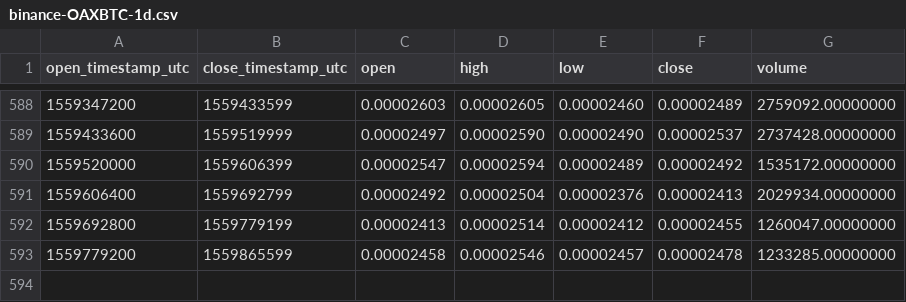
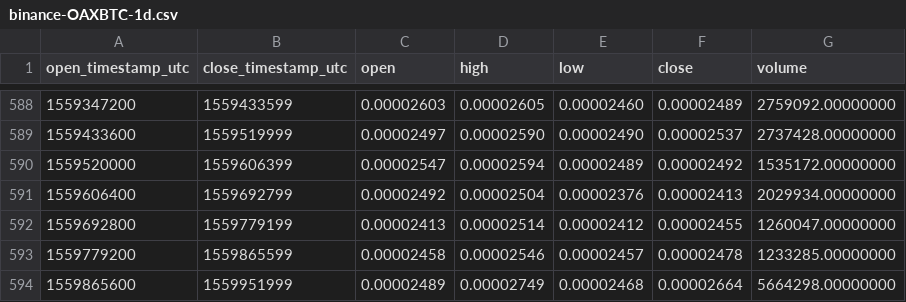
Before and after one commit to cryptobigbro/binance-OAXBTC, a CSV file: binance-OAXBTC-1d.csv, drawn as a sheet; only a part is shown, gaps mark what is left out; the diff names each change by its address in the sheet, - before the commit and + after, or states it on an @@ line.

Commit message:
Update OHLCV data.

```diff
--- a/binance-OAXBTC-1d.csv
+++ b/binance-OAXBTC-1d.csv
+row 594: 1559865600 | 1559951999 | 0.00002489 | 0.00002749 | 0.00002468 | 0.00002664 | 5664298.00000000
```
Also changed, not shown: 1 other file.
